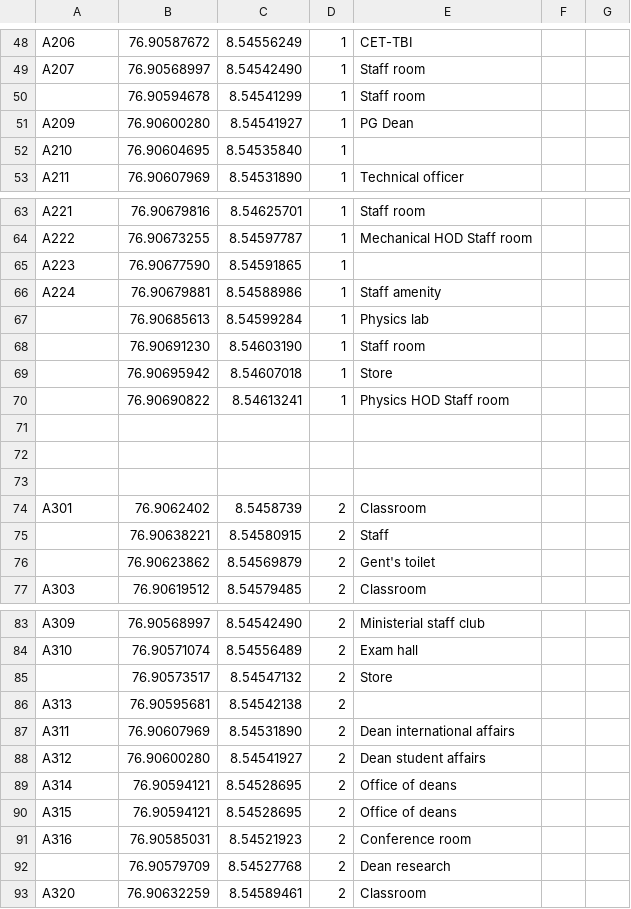
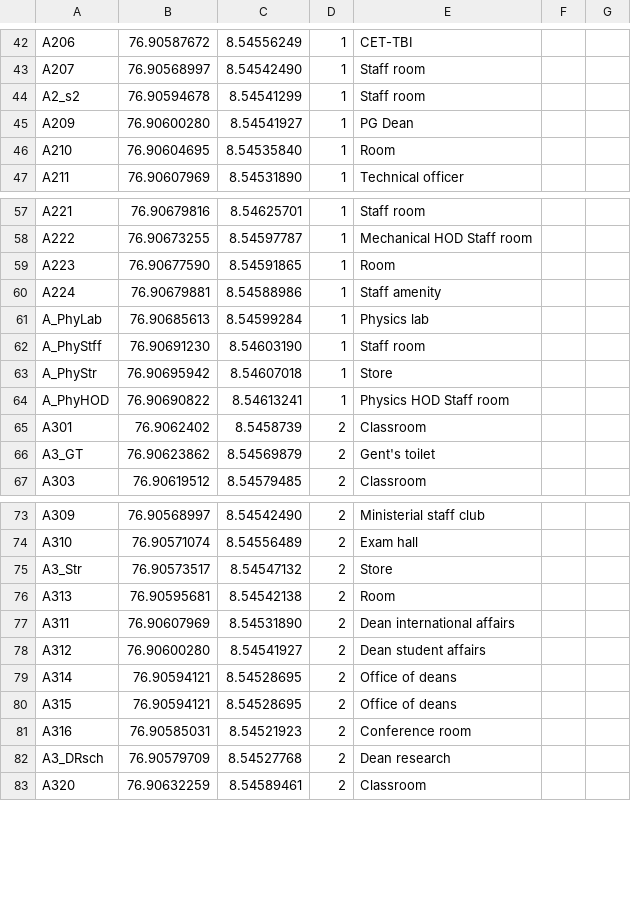
Before and after one commit to HariSK20/CETGo_Data, a CSV file: me.csv, drawn as a sheet; only a part is shown, gaps mark what is left out; the diff covers the shown part only.

```diff
--- a/me.csv
+++ b/me.csv
@@ -50 +44 @@ A207,76.90568997,8.54542490 ,1,Staff room
-,76.90594678,8.54541299,1,Staff room
+A2_s2,		76.90594678, 8.54541299, 1, Staff room, ,
@@ -52 +46 @@ A209,76.90600280 ,8.54541927,1,PG Dean
-A210,76.90604695,8.54535840 ,1,
+A210,		76.90604695, 8.54535840, 1, Room, ,
@@ -65 +59 @@ A222,76.90673255,8.54597787,1,Mechanical HOD Staff room
-A223,76.90677590 ,8.54591865,1,
+A223,		76.90677590, 8.54591865, 1, Room, ,
@@ -67,7 +61,4 @@ A224,76.90679881,8.54588986,1,Staff amenity
-,76.90685613,8.54599284,1,Physics lab
-,76.90691230 ,8.54603190 ,1,Staff room
-,76.90695942,8.54607018,1,Store
-,76.90690822,8.54613241,1,Physics HOD Staff room
-,,,,
-,,,,
-,,,,
+A_PhyLab,	76.90685613, 8.54599284, 1, Physics lab, ,
+A_PhyStff,	76.90691230, 8.54603190, 1, Staff room, ,
+A_PhyStr,	76.90695942, 8.54607018, 1, Store, ,
+A_PhyHOD,	76.90690822, 8.54613241, 1, Physics HOD Staff room, ,
@@ -75,2 +66 @@ A301,76.9062402,8.5458739,2,Classroom
-,76.90638221,8.54580915,2,Staff
-,76.90623862,8.54569879,2,Gent's toilet
+A3_GT,		76.90623862, 8.54569879, 2, Gent's toilet, ,
@@ -85,2 +75,2 @@ A310,76.90571074,8.54556489,2,Exam hall
-,76.90573517,8.54547132,2,Store
-A313,76.90595681,8.54542138,2,
+A3_Str,		76.90573517, 8.54547132, 2, Store, ,
+A313,		76.90595681, 8.54542138, 2, Room, ,
@@ -92 +82 @@ A316,76.90585031,8.54521923,2,Conference room
-,76.90579709,8.54527768,2,Dean research
+A3_DRsch,	76.90579709, 8.54527768, 2, Dean research, ,
```
Also changed, not shown: 1 added row, 7 removed rows and 26 edited cells elsewhere in this file, eee.csv.
